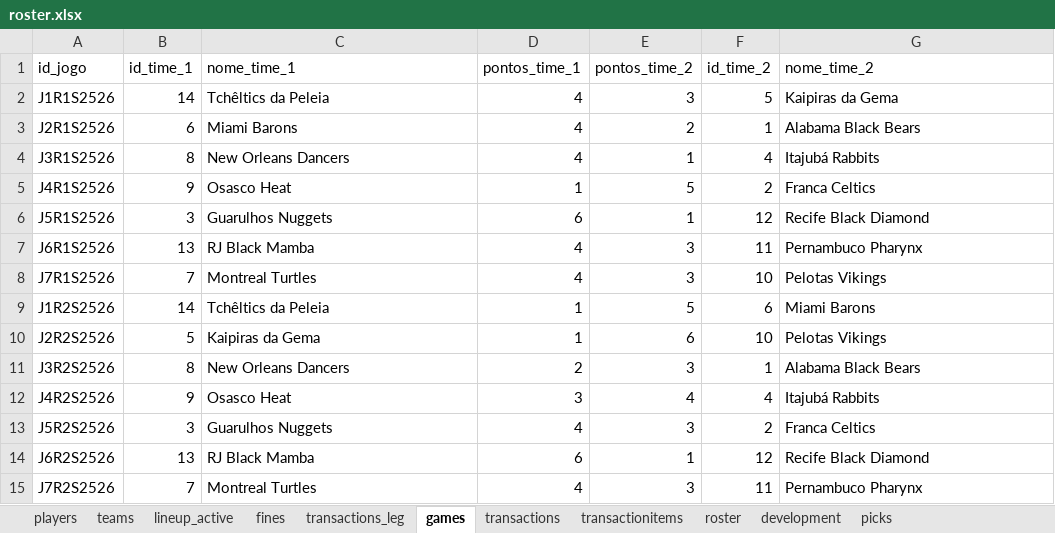
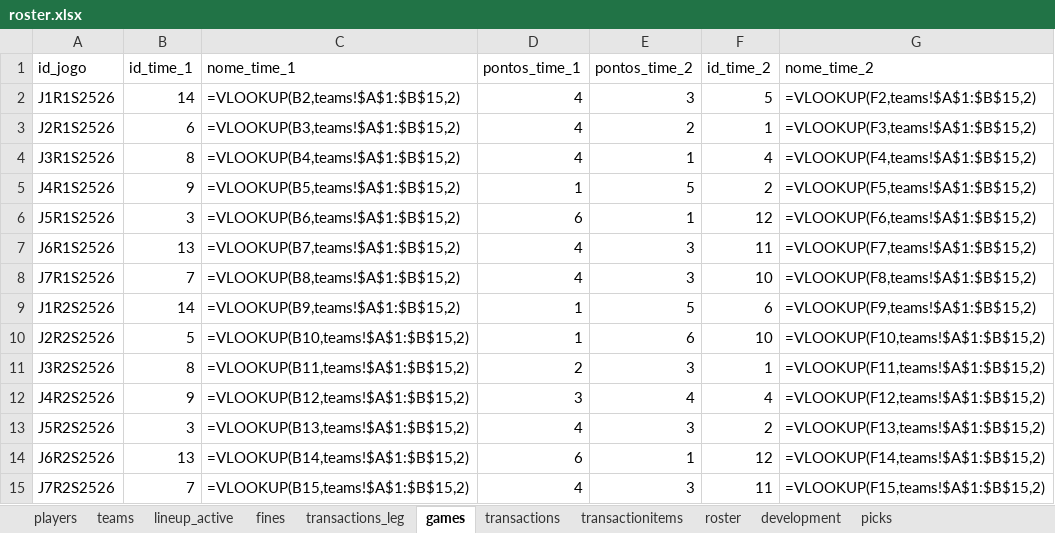
Before and after one commit to filipebrito23/Fantasy-unificado, an Excel workbook: roster.xlsx, sheet games, drawn as a sheet; values as stored, in another font and other column widths than the file's, no borders; formulas without a stored value are shown as written; the diff names each change by its address in the sheet, - before the commit and + after, or states it on an @@ line.

```diff
--- a/roster.xlsx (sheet games)
+++ b/roster.xlsx (sheet games)
-C2 (nome_time_1): Tchêltics da Peleia
+C2 (nome_time_1): =VLOOKUP(B2,teams!$A$1:$B$15,2)
-G2 (nome_time_2): Kaipiras da Gema
+G2 (nome_time_2): =VLOOKUP(F2,teams!$A$1:$B$15,2)
-C3 (nome_time_1): Miami Barons
+C3 (nome_time_1): =VLOOKUP(B3,teams!$A$1:$B$15,2)
-G3 (nome_time_2): Alabama Black Bears
+G3 (nome_time_2): =VLOOKUP(F3,teams!$A$1:$B$15,2)
-C4 (nome_time_1): New Orleans Dancers
+C4 (nome_time_1): =VLOOKUP(B4,teams!$A$1:$B$15,2)
-G4 (nome_time_2): Itajubá Rabbits
+G4 (nome_time_2): =VLOOKUP(F4,teams!$A$1:$B$15,2)
-C5 (nome_time_1): Osasco Heat
+C5 (nome_time_1): =VLOOKUP(B5,teams!$A$1:$B$15,2)
-G5 (nome_time_2): Franca Celtics
+G5 (nome_time_2): =VLOOKUP(F5,teams!$A$1:$B$15,2)
-C6 (nome_time_1): Guarulhos Nuggets
+C6 (nome_time_1): =VLOOKUP(B6,teams!$A$1:$B$15,2)
-G6 (nome_time_2): Recife Black Diamond
+G6 (nome_time_2): =VLOOKUP(F6,teams!$A$1:$B$15,2)
-C7 (nome_time_1): RJ Black Mamba
+C7 (nome_time_1): =VLOOKUP(B7,teams!$A$1:$B$15,2)
-G7 (nome_time_2): Pernambuco Pharynx
+G7 (nome_time_2): =VLOOKUP(F7,teams!$A$1:$B$15,2)
-C8 (nome_time_1): Montreal Turtles
+C8 (nome_time_1): =VLOOKUP(B8,teams!$A$1:$B$15,2)
-G8 (nome_time_2): Pelotas Vikings
+G8 (nome_time_2): =VLOOKUP(F8,teams!$A$1:$B$15,2)
-C9 (nome_time_1): Tchêltics da Peleia
+C9 (nome_time_1): =VLOOKUP(B9,teams!$A$1:$B$15,2)
-G9 (nome_time_2): Miami Barons
+G9 (nome_time_2): =VLOOKUP(F9,teams!$A$1:$B$15,2)
-C10 (nome_time_1): Kaipiras da Gema
+C10 (nome_time_1): =VLOOKUP(B10,teams!$A$1:$B$15,2)
-G10 (nome_time_2): Pelotas Vikings
+G10 (nome_time_2): =VLOOKUP(F10,teams!$A$1:$B$15,2)
-C11 (nome_time_1): New Orleans Dancers
+C11 (nome_time_1): =VLOOKUP(B11,teams!$A$1:$B$15,2)
-G11 (nome_time_2): Alabama Black Bears
+G11 (nome_time_2): =VLOOKUP(F11,teams!$A$1:$B$15,2)
-C12 (nome_time_1): Osasco Heat
+C12 (nome_time_1): =VLOOKUP(B12,teams!$A$1:$B$15,2)
-G12 (nome_time_2): Itajubá Rabbits
+G12 (nome_time_2): =VLOOKUP(F12,teams!$A$1:$B$15,2)
-C13 (nome_time_1): Guarulhos Nuggets
+C13 (nome_time_1): =VLOOKUP(B13,teams!$A$1:$B$15,2)
-G13 (nome_time_2): Franca Celtics
+G13 (nome_time_2): =VLOOKUP(F13,teams!$A$1:$B$15,2)
-C14 (nome_time_1): RJ Black Mamba
+C14 (nome_time_1): =VLOOKUP(B14,teams!$A$1:$B$15,2)
-G14 (nome_time_2): Recife Black Diamond
+G14 (nome_time_2): =VLOOKUP(F14,teams!$A$1:$B$15,2)
-C15 (nome_time_1): Montreal Turtles
+C15 (nome_time_1): =VLOOKUP(B15,teams!$A$1:$B$15,2)
-G15 (nome_time_2): Pernambuco Pharynx
+G15 (nome_time_2): =VLOOKUP(F15,teams!$A$1:$B$15,2)
```
Also changed, not shown: sheet roster, sheet lineup_active, sheet development, sheet transactionitems, sheet transactions, sheet fines, 1 other file.
